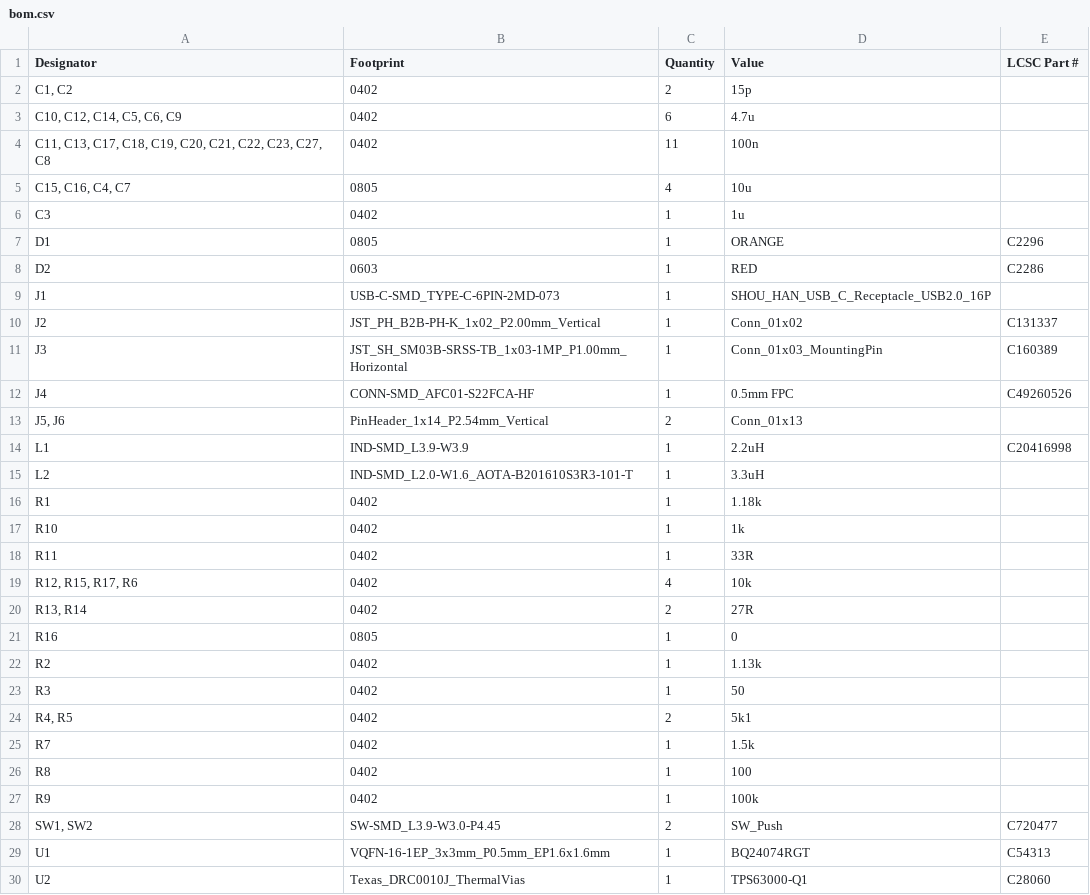
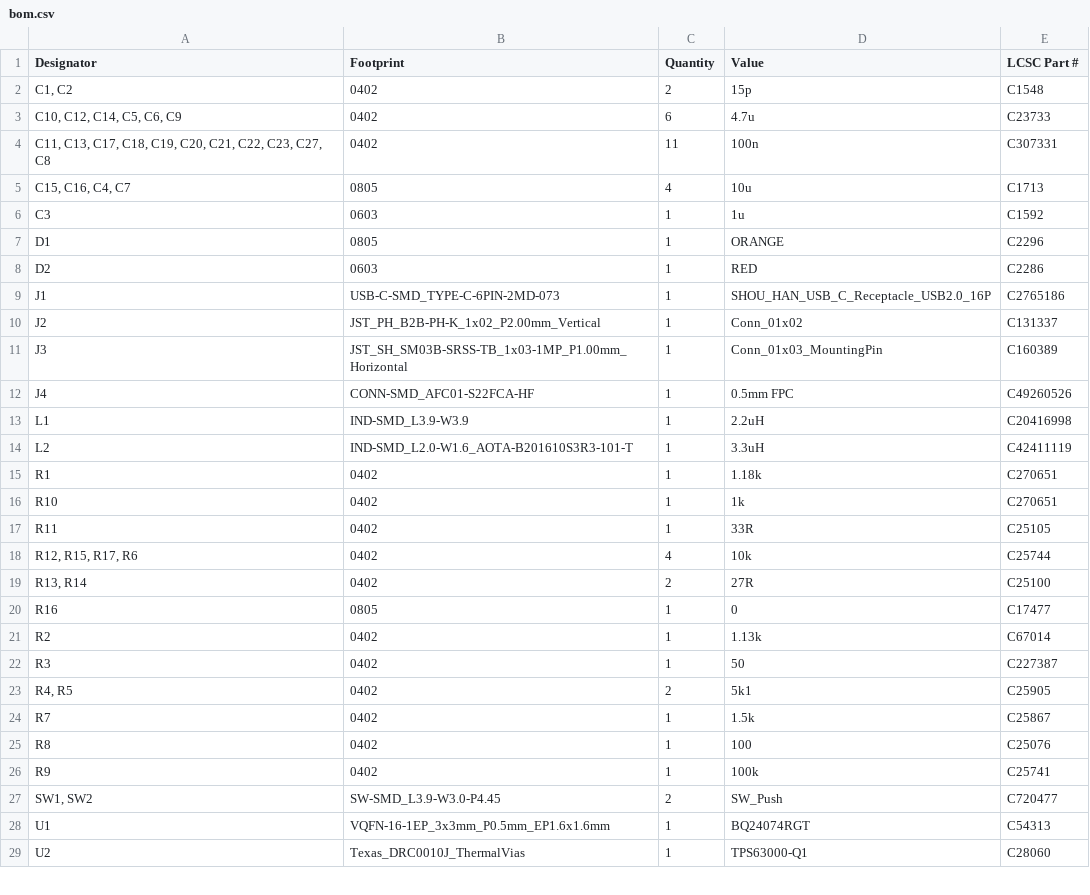
Before and after one commit to obobed/citrus-board, a CSV file: production/bom.csv, drawn as a sheet; only a part is shown; the diff covers the shown part only.

```diff
--- a/production/bom.csv
+++ b/production/bom.csv
@@ -1,10 +1,10 @@
 Designator,Footprint,Quantity,Value,LCSC Part #
-"C1, C2",0402,2,15p,
-"C10, C12, C14, C5, C6, C9",0402,6,4.7u,
-"C11, C13, C17, C18, C19, C20, C21, C22, C23, C27, C8",0402,11,100n,
-"C15, C16, C4, C7",0805,4,10u,
-C3,0402,1,1u,
+"C1, C2",0402,2,15p,C1548
+"C10, C12, C14, C5, C6, C9",0402,6,4.7u,C23733
+"C11, C13, C17, C18, C19, C20, C21, C22, C23, C27, C8",0402,11,100n,C307331
+"C15, C16, C4, C7",0805,4,10u,C1713
+C3,0603,1,1u,C1592
 D1,0805,1,ORANGE,C2296
 D2,0603,1,RED,C2286
-J1,USB-C-SMD_TYPE-C-6PIN-2MD-073,1,SHOU_HAN_USB_C_Receptacle_USB2.0_16P,
+J1,USB-C-SMD_TYPE-C-6PIN-2MD-073,1,SHOU_HAN_USB_C_Receptacle_USB2.0_16P,C2765186
 J2,JST_PH_B2B-PH-K_1x02_P2.00mm_Vertical,1,Conn_01x02,C131337
@@ -12,17 +12,16 @@ J3,JST_SH_SM03B-SRSS-TB_1x03-1MP_P1.00mm_Horizontal,1,Conn_01x03_MountingPin,C16
 J4,CONN-SMD_AFC01-S22FCA-HF,1,0.5mm FPC,C49260526
-"J5, J6",PinHeader_1x14_P2.54mm_Vertical,2,Conn_01x13,
 L1,IND-SMD_L3.9-W3.9,1,2.2uH,C20416998
-L2,IND-SMD_L2.0-W1.6_AOTA-B201610S3R3-101-T,1,3.3uH,
-R1,0402,1,1.18k,
-R10,0402,1,1k,
-R11,0402,1,33R,
-"R12, R15, R17, R6",0402,4,10k,
-"R13, R14",0402,2,27R,
-R16,0805,1,0,
-R2,0402,1,1.13k,
-R3,0402,1,50,
-"R4, R5",0402,2,5k1,
-R7,0402,1,1.5k,
-R8,0402,1,100,
-R9,0402,1,100k,
+L2,IND-SMD_L2.0-W1.6_AOTA-B201610S3R3-101-T,1,3.3uH,C42411119
+R1,0402,1,1.18k,C270651
+R10,0402,1,1k,C270651
+R11,0402,1,33R,C25105
+"R12, R15, R17, R6",0402,4,10k,C25744
+"R13, R14",0402,2,27R,C25100
+R16,0805,1,0,C17477
+R2,0402,1,1.13k,C67014
+R3,0402,1,50,C227387
+"R4, R5",0402,2,5k1,C25905
+R7,0402,1,1.5k,C25867
+R8,0402,1,100,C25076
+R9,0402,1,100k,C25741
 "SW1, SW2",SW-SMD_L3.9-W3.0-P4.45,2,SW_Push,C720477
```
Also changed, not shown: 3 edited cells elsewhere in this file, production/positions.csv, 9 other files.
